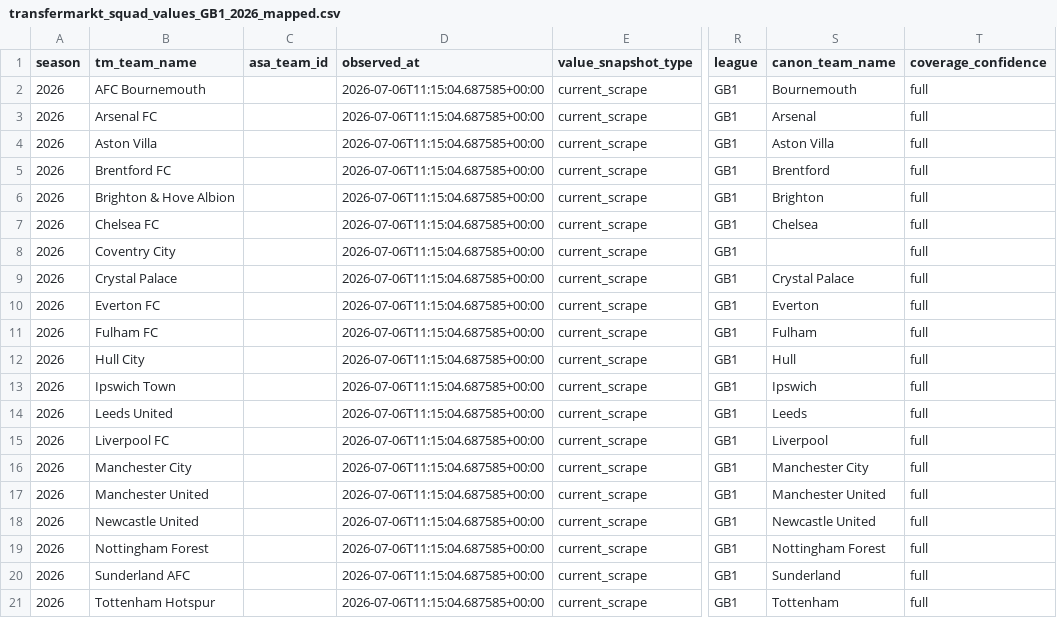
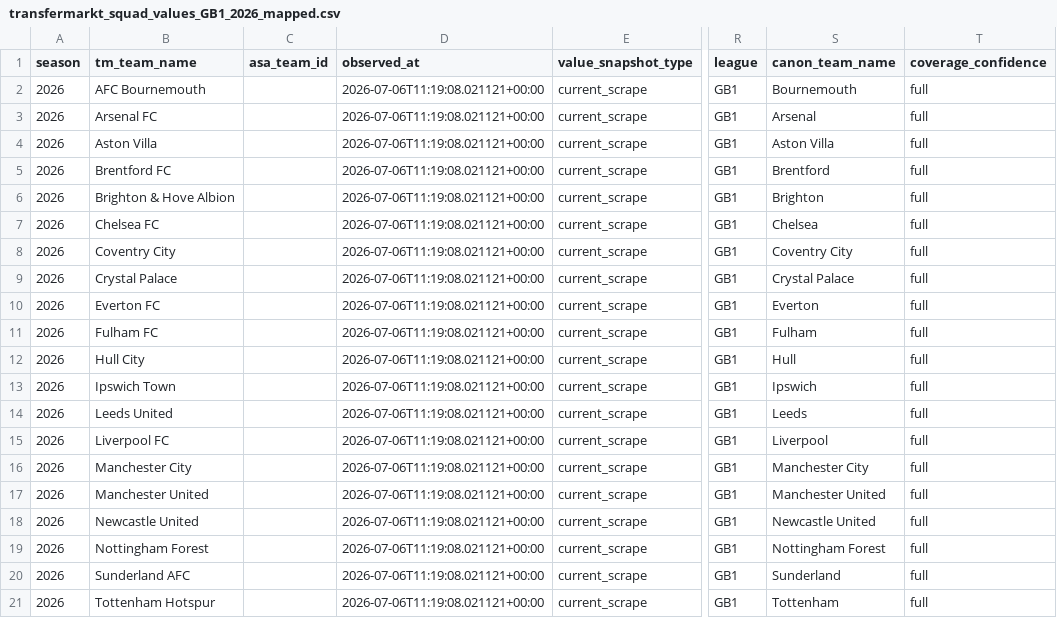
Before and after one commit to RyanG73/MLS, a CSV file: data/transfermarkt_squad_values_GB1_2026_mapped.csv, drawn as a sheet; only a part is shown, gaps mark what is left out; the diff names each change by its address in the sheet, - before the commit and + after, or states it on an @@ line.

```diff
--- a/data/transfermarkt_squad_values_GB1_2026_mapped.csv
+++ b/data/transfermarkt_squad_values_GB1_2026_mapped.csv
-D2:D21 (observed_at): 2026-07-06T11:15:04.687585+00:00
+D2:D21 (observed_at): 2026-07-06T11:19:08.021121+00:00
-S8 (canon_team_name): (empty)
+S8 (canon_team_name): Coventry City
```
Also changed, not shown: 9 other files.
